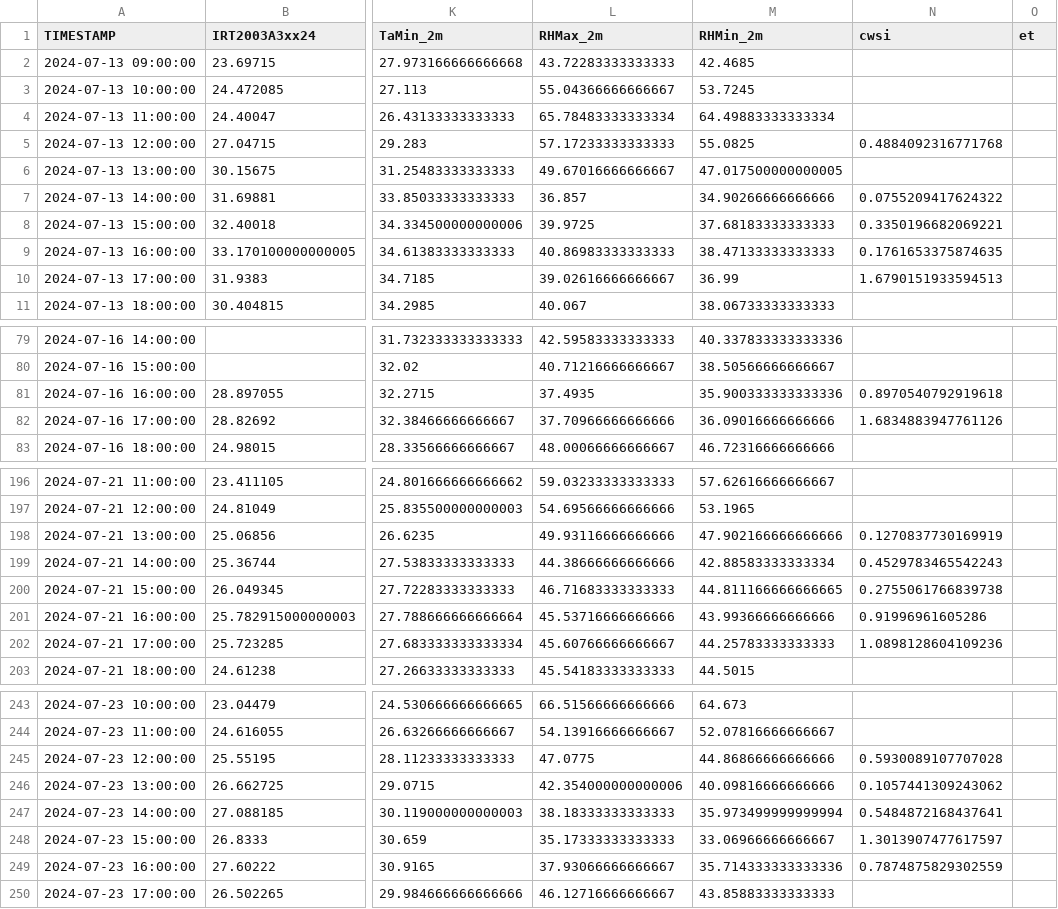
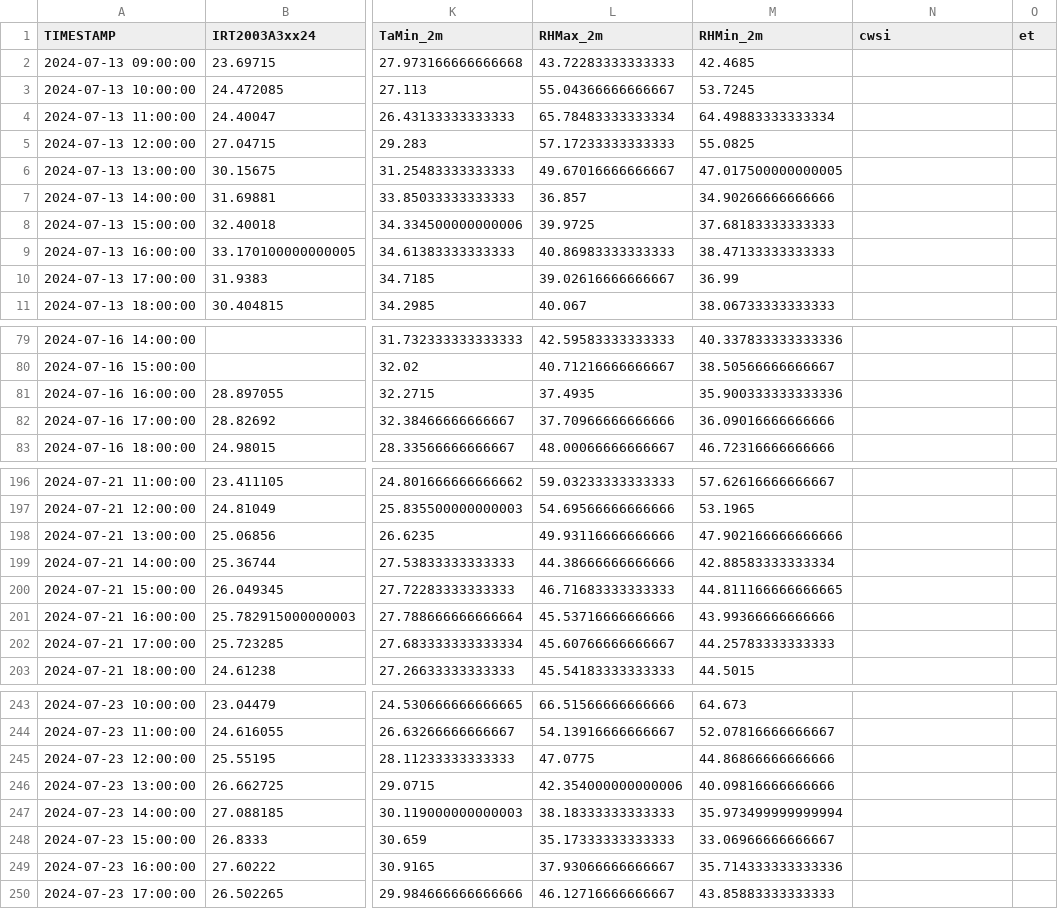
Before and after one commit to BryanNsoh/cwsi-swsi-et, a CSV file: analysis-2024-07-26/data/data-2024-07-26/LINEAR_SOYBEAN_trt3_plot_2003_20240726.csv, drawn as a sheet; only a part is shown, gaps mark what is left out; the diff covers the shown part only; the diff names each change by its address in the sheet, - before the commit and + after, or states it on an @@ line.

Commit message:
taking average of highest cwsi values

```diff
--- a/analysis-2024-07-26/data/data-2024-07-26/LINEAR_SOYBEAN_trt3_plot_2003_20240726.csv
+++ b/analysis-2024-07-26/data/data-2024-07-26/LINEAR_SOYBEAN_trt3_plot_2003_20240726.csv
-N5 (cwsi): 0.4884092316771768
+N5 (cwsi): (empty)
-N7 (cwsi): 0.0755209417624322
+N7 (cwsi): (empty)
-N8 (cwsi): 0.3350196682069221
+N8 (cwsi): (empty)
-N9 (cwsi): 0.1761653375874635
+N9 (cwsi): (empty)
-N10 (cwsi): 1.6790151933594513
+N10 (cwsi): (empty)
-N81 (cwsi): 0.8970540792919618
+N81 (cwsi): (empty)
-N82 (cwsi): 1.6834883947761126
+N82 (cwsi): (empty)
-N198 (cwsi): 0.1270837730169919
+N198 (cwsi): (empty)
-N199 (cwsi): 0.4529783465542243
+N199 (cwsi): (empty)
-N200 (cwsi): 0.2755061766839738
+N200 (cwsi): (empty)
-N201 (cwsi): 0.91996961605286
+N201 (cwsi): (empty)
-N202 (cwsi): 1.0898128604109236
+N202 (cwsi): (empty)
-N245 (cwsi): 0.5930089107707028
+N245 (cwsi): (empty)
-N246 (cwsi): 0.1057441309243062
+N246 (cwsi): (empty)
-N247 (cwsi): 0.5484872168437641
+N247 (cwsi): (empty)
-N248 (cwsi): 1.3013907477617597
+N248 (cwsi): (empty)
-N249 (cwsi): 0.7874875829302559
+N249 (cwsi): (empty)
```
Also changed, not shown: 13 edited cells elsewhere in this file, analysis-2024-07-26/data/data-2024-07-26/LINEAR_SOYBEAN_trt1_plot_2023_20240726.csv, analysis-2024-07-26/data/data-2024-07-26/LINEAR_SOYBEAN_trt2_plot_2001_20240726.csv, 17 other files.
